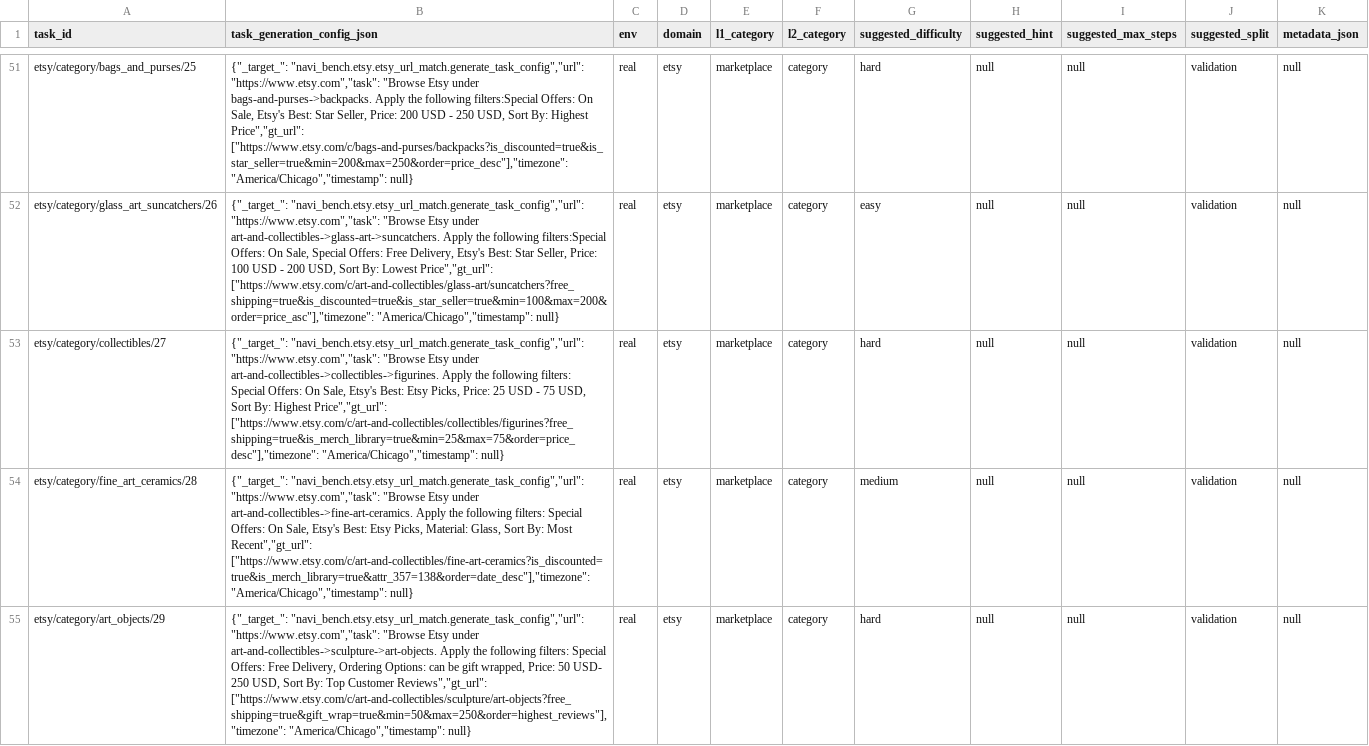
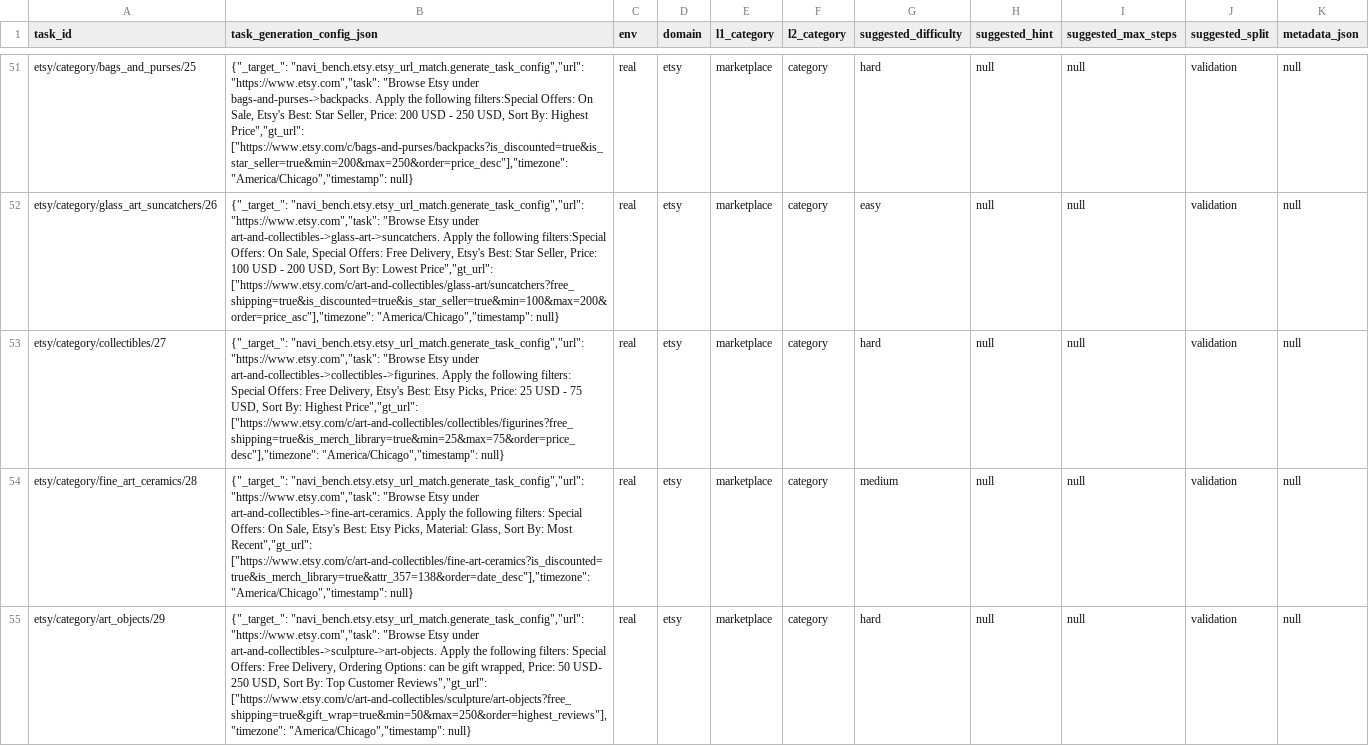
Before and after one commit to Autonex009/Trajectories-scripts-2, a CSV file: navi_bench/etsy/etsy_tasks.csv, drawn as a sheet; only a part is shown, gaps mark what is left out; the diff names each change by its address in the sheet, - before the commit and + after, or states it on an @@ line.

Commit message:
Fixed task

```diff
--- a/navi_bench/etsy/etsy_tasks.csv
+++ b/navi_bench/etsy/etsy_tasks.csv
-B53 (task_generation_config_json): …Special Offers: On Sale, Etsy's Best:…
+B53 (task_generation_config_json): …Special Offers: Free Delivery, Etsy's Best:…
```
